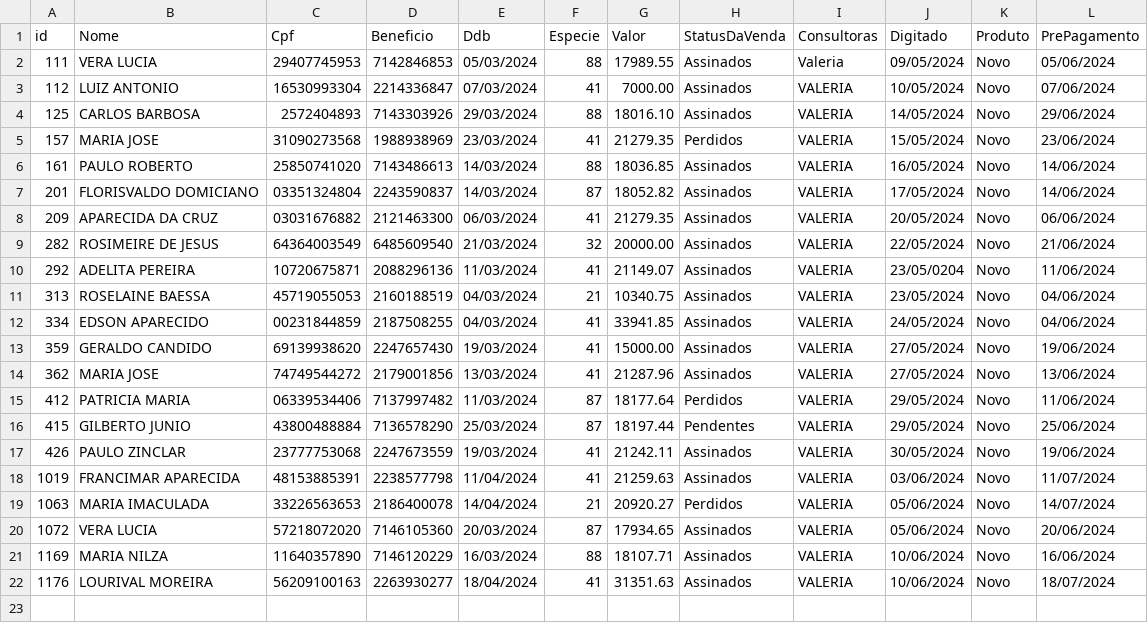
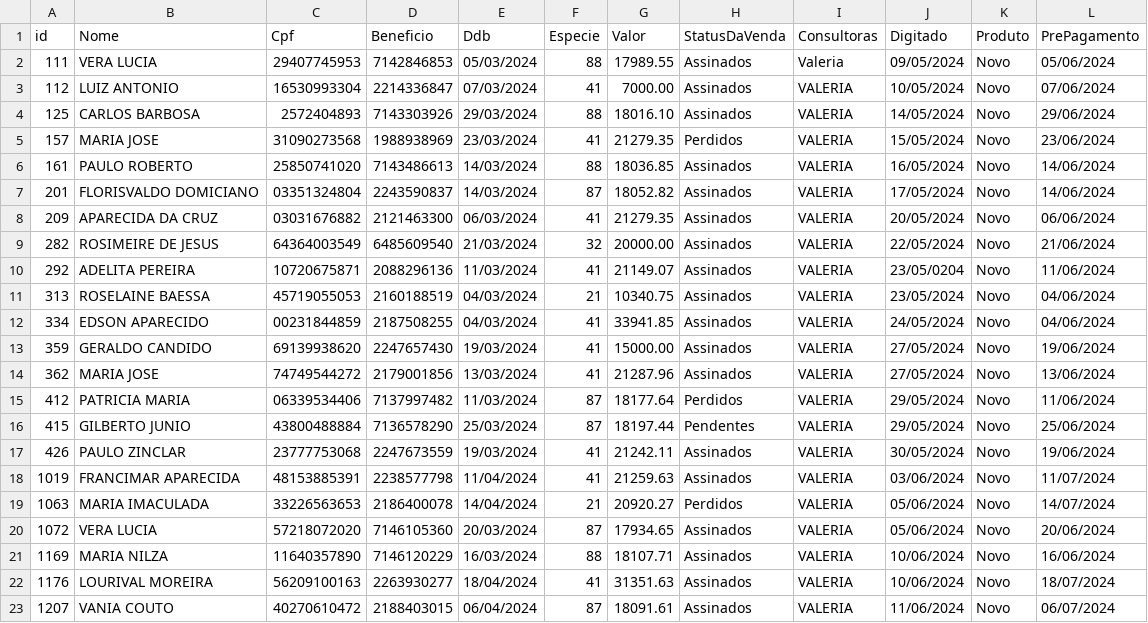
Before and after one commit to sousas2ds/clientes, a CSV file: clientes-valeria.csv, drawn as a sheet; the diff names each change by its address in the sheet, - before the commit and + after, or states it on an @@ line.

Commit message:
Atualizando clientes-valeria.csv

```diff
--- a/clientes-valeria.csv
+++ b/clientes-valeria.csv
+row 23: 1207 | VANIA COUTO | 40270610472 | 2188403015 | 06/04/2024 | 87 | 18091.61 | Assinados | VALERIA | 11/06/2024 | Novo | 06/07/2024
```
